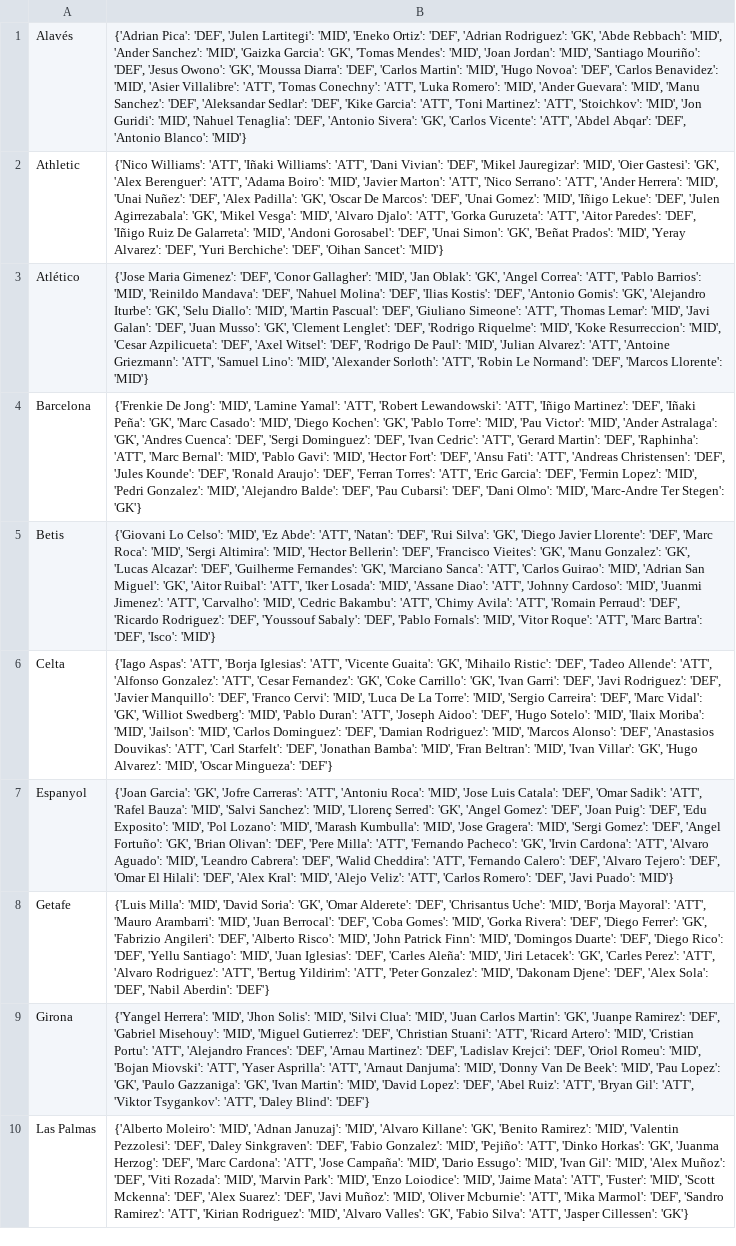
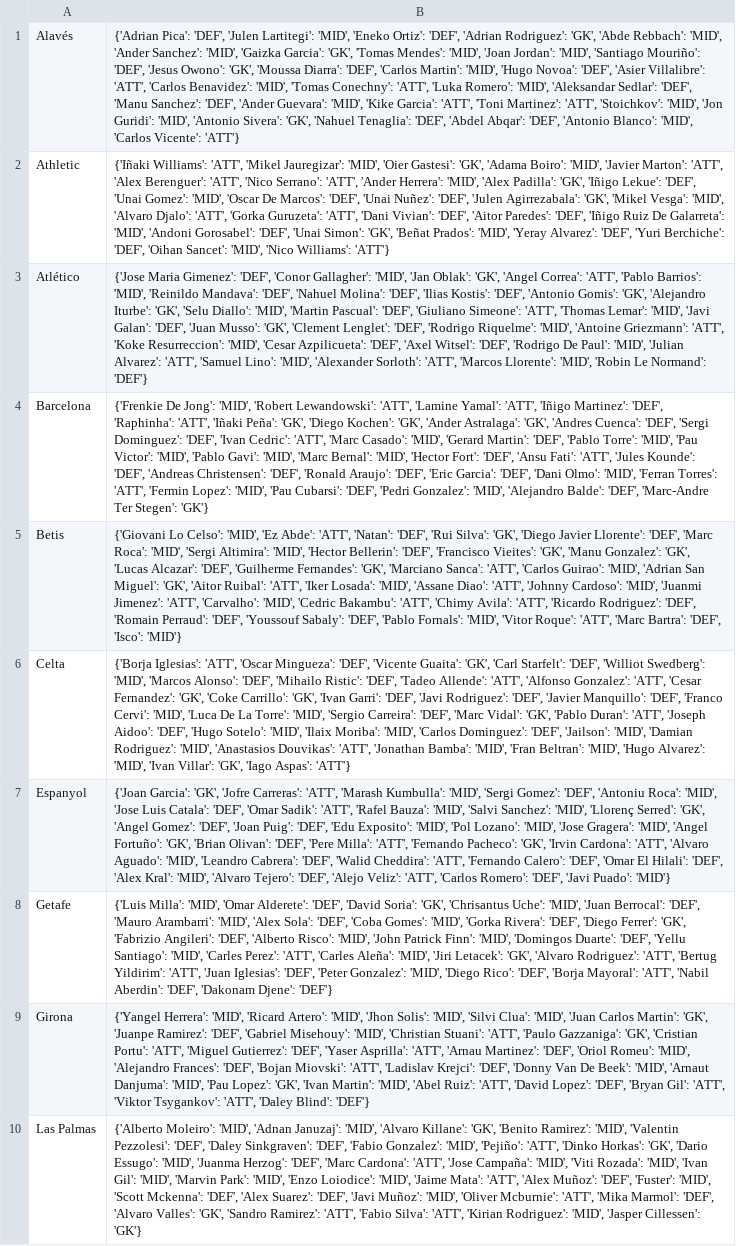
Before and after one commit to pabloroldan98/knapsack-football-formations, a CSV file: csv_files/futbolfantasy_laliga_players_positions.csv, drawn as a sheet; only a part is shown; the diff covers the shown part only; the diff names each change by its address in the sheet, - before the commit and + after, or states it on an @@ line.

```diff
--- a/csv_files/futbolfantasy_laliga_players_positions.csv
+++ b/csv_files/futbolfantasy_laliga_players_positions.csv
-B1: …Novoa': 'DEF', 'Carlos Benavidez': 'MID', 'Asier Villalibre': 'ATT', 'Tomas Conechny': 'ATT', 'Luka Romero': 'MID', 'Ander Guevara': 'MID', 'Manu Sanchez': 'DEF', 'Aleksandar Sedlar': 'DEF', 'Kike Garcia': 'ATT', 'Toni Martinez': 'ATT', 'Stoichkov': 'MID', 'Jon Guridi': 'MID', 'Nahuel Tenaglia': 'DEF', 'Antonio Sivera': 'GK', 'Carlos Vicente': 'ATT', 'Abdel Abqar': 'DEF', 'Antonio Blanco': 'MID'}
+B1: …Novoa': 'DEF', 'Asier Villalibre': 'ATT', 'Carlos Benavidez': 'MID', 'Tomas Conechny': 'ATT', 'Luka Romero': 'MID', 'Aleksandar Sedlar': 'DEF', 'Manu Sanchez': 'DEF', 'Ander Guevara': 'MID', 'Kike Garcia': 'ATT', 'Toni Martinez': 'ATT', 'Stoichkov': 'MID', 'Jon Guridi': 'MID', 'Antonio Sivera': 'GK', 'Nahuel Tenaglia': 'DEF', 'Abdel Abqar': 'DEF', 'Antonio Blanco': 'MID', 'Carlos Vicente': 'ATT'}
-B2: {'Nico Williams': 'ATT', 'Iñaki Williams': 'ATT', 'Dani Vivian': 'DEF', 'Mikel Jauregizar': 'MID', 'Oier Gastesi': 'GK', 'Alex Berenguer': 'ATT', 'Adama Boiro': 'MID', 'Javier Marton': 'ATT', 'Nico Serrano': 'ATT', 'Ander Herrera': 'MID', 'Unai Nuñez': 'DEF', 'Alex Padilla': 'GK', 'Oscar De Marcos': 'DEF', 'Unai Gomez': 'MID', 'Iñigo Lekue': 'DEF', 'Julen Agirrezabala': 'GK', 'Mikel Vesga': 'MID', 'Alvaro Djalo': 'ATT', 'Gorka Guruzeta': 'ATT', 'Aitor Paredes': 'DEF', 'Iñigo Ruiz De Galarreta': 'MID', 'Andoni Gorosabel': 'DEF', 'Unai Simon': 'GK', 'Beñat Prados': 'MID', 'Yeray Alvarez': 'DEF', 'Yuri Berchiche': 'DEF', 'Oihan Sancet': 'MID'}
+B2: {'Iñaki Williams': 'ATT', 'Mikel Jauregizar': 'MID', 'Oier Gastesi': 'GK', 'Adama Boiro': 'MID', 'Javier Marton': 'ATT', 'Alex Berenguer': 'ATT', 'Nico Serrano': 'ATT', 'Ander Herrera': 'MID', 'Alex Padilla': 'GK', 'Iñigo Lekue': 'DEF', 'Unai Gomez': 'MID', 'Oscar De Marcos': 'DEF', 'Unai Nuñez': 'DEF', 'Julen Agirrezabala': 'GK', 'Mikel Vesga': 'MID', 'Alvaro Djalo': 'ATT', 'Gorka Guruzeta': 'ATT', 'Dani Vivian': 'DEF', 'Aitor Paredes': 'DEF', 'Iñigo Ruiz De Galarreta': 'MID', 'Andoni Gorosabel': 'DEF', 'Unai Simon': 'GK', 'Beñat Prados': 'MID', 'Yeray Alvarez': 'DEF', 'Yuri Berchiche': 'DEF', 'Oihan Sancet': 'MID', 'Nico Williams': 'ATT'}
-B3: …Riquelme': 'MID', 'Koke Resurreccion': 'MID', 'Cesar Azpilicueta': 'DEF', 'Axel Witsel': 'DEF', 'Rodrigo De Paul': 'MID', 'Julian Alvarez': 'ATT', 'Antoine Griezmann': 'ATT', 'Samuel Lino': 'MID', 'Alexander Sorloth': 'ATT', 'Robin Le Normand': 'DEF', 'Marcos Llorente': 'MID'}
+B3: …Riquelme': 'MID', 'Antoine Griezmann': 'ATT', 'Koke Resurreccion': 'MID', 'Cesar Azpilicueta': 'DEF', 'Axel Witsel': 'DEF', 'Rodrigo De Paul': 'MID', 'Julian Alvarez': 'ATT', 'Samuel Lino': 'MID', 'Alexander Sorloth': 'ATT', 'Marcos Llorente': 'MID', 'Robin Le Normand': 'DEF'}
-B4: …Jong': 'MID', 'Lamine Yamal': 'ATT', 'Robert Lewandowski': 'ATT', 'Iñigo Martinez': 'DEF', 'Iñaki Peña': 'GK', 'Marc Casado': 'MID', 'Diego Kochen': 'GK', 'Pablo Torre': 'MID', 'Pau Victor': 'MID', 'Ander Astralaga': 'GK', 'Andres Cuenca': 'DEF', 'Sergi Dominguez': 'DEF', 'Ivan Cedric': 'ATT', 'Gerard Martin': 'DEF', 'Raphinha': 'ATT', 'Marc Bernal': 'MID', 'Pablo Gavi': 'MID', 'Hector Fort': 'DEF', 'Ansu Fati': 'ATT', 'Andreas Christensen': 'DEF', 'Jules Kounde': 'DEF', 'Ronald Araujo': 'DEF', 'Ferran Torres': 'ATT', 'Eric Garcia': 'DEF', 'Fermin Lopez': 'MID', 'Pedri Gonzalez': 'MID', 'Alejandro Balde': 'DEF', 'Pau Cubarsi': 'DEF', 'Dani Olmo': 'MID', 'Marc-Andre Ter…
+B4: …Jong': 'MID', 'Robert Lewandowski': 'ATT', 'Lamine Yamal': 'ATT', 'Iñigo Martinez': 'DEF', 'Raphinha': 'ATT', 'Iñaki Peña': 'GK', 'Diego Kochen': 'GK', 'Ander Astralaga': 'GK', 'Andres Cuenca': 'DEF', 'Sergi Dominguez': 'DEF', 'Ivan Cedric': 'ATT', 'Marc Casado': 'MID', 'Gerard Martin': 'DEF', 'Pablo Torre': 'MID', 'Pau Victor': 'MID', 'Pablo Gavi': 'MID', 'Marc Bernal': 'MID', 'Hector Fort': 'DEF', 'Ansu Fati': 'ATT', 'Jules Kounde': 'DEF', 'Andreas Christensen': 'DEF', 'Ronald Araujo': 'DEF', 'Eric Garcia': 'DEF', 'Dani Olmo': 'MID', 'Ferran Torres': 'ATT', 'Fermin Lopez': 'MID', 'Pau Cubarsi': 'DEF', 'Pedri Gonzalez': 'MID', 'Alejandro Balde': 'DEF', 'Marc-Andre Ter…
-B5: …Avila': 'ATT', 'Romain Perraud': 'DEF', 'Ricardo Rodriguez': 'DEF', 'Youssouf…
+B5: …Avila': 'ATT', 'Ricardo Rodriguez': 'DEF', 'Romain Perraud': 'DEF', 'Youssouf…
-B6: {'Iago Aspas': 'ATT', 'Borja Iglesias': 'ATT', 'Vicente Guaita': 'GK', 'Mihailo Ristic': 'DEF', 'Tadeo Allende': 'ATT', 'Alfonso Gonzalez': 'ATT', 'Cesar Fernandez': 'GK', 'Coke Carrillo': 'GK', 'Ivan Garri': 'DEF', 'Javi Rodriguez': 'DEF', 'Javier Manquillo': 'DEF', 'Franco Cervi': 'MID', 'Luca De La Torre': 'MID', 'Sergio Carreira': 'DEF', 'Marc Vidal': 'GK', 'Williot Swedberg': 'MID', 'Pablo Duran': 'ATT', 'Joseph Aidoo': 'DEF', 'Hugo Sotelo': 'MID', 'Ilaix Moriba': 'MID', 'Jailson': 'MID', 'Carlos Dominguez': 'DEF', 'Damian Rodriguez': 'MID', 'Marcos Alonso': 'DEF', 'Anastasios Douvikas': 'ATT', 'Carl Starfelt': 'DEF', 'Jonathan Bamba': 'MID', 'Fran Beltran': 'MID', 'Ivan Villar': 'GK', 'Hugo Alvarez': 'MID', 'Oscar Mingueza': 'DEF'}
+B6: {'Borja Iglesias': 'ATT', 'Oscar Mingueza': 'DEF', 'Vicente Guaita': 'GK', 'Carl Starfelt': 'DEF', 'Williot Swedberg': 'MID', 'Marcos Alonso': 'DEF', 'Mihailo Ristic': 'DEF', 'Tadeo Allende': 'ATT', 'Alfonso Gonzalez': 'ATT', 'Cesar Fernandez': 'GK', 'Coke Carrillo': 'GK', 'Ivan Garri': 'DEF', 'Javi Rodriguez': 'DEF', 'Javier Manquillo': 'DEF', 'Franco Cervi': 'MID', 'Luca De La Torre': 'MID', 'Sergio Carreira': 'DEF', 'Marc Vidal': 'GK', 'Pablo Duran': 'ATT', 'Joseph Aidoo': 'DEF', 'Hugo Sotelo': 'MID', 'Ilaix Moriba': 'MID', 'Carlos Dominguez': 'DEF', 'Jailson': 'MID', 'Damian Rodriguez': 'MID', 'Anastasios Douvikas': 'ATT', 'Jonathan Bamba': 'MID', 'Fran Beltran': 'MID', 'Hugo Alvarez': 'MID', 'Ivan Villar': 'GK', 'Iago Aspas': 'ATT'}
-B7: …Carreras': 'ATT', 'Antoniu Roca': 'MID', 'Jose Luis Catala': 'DEF', 'Omar Sadik': 'ATT', 'Rafel Bauza': 'MID', 'Salvi Sanchez': 'MID', 'Llorenç Serred': 'GK', 'Angel Gomez': 'DEF', 'Joan Puig': 'DEF', 'Edu Exposito': 'MID', 'Pol Lozano': 'MID', 'Marash Kumbulla': 'MID', 'Jose Gragera': 'MID', 'Sergi Gomez': 'DEF', 'Angel Fortuño': 'GK', 'Brian Olivan': 'DEF', 'Pere Milla': 'ATT', 'Fernando Pacheco': 'GK', 'Irvin Cardona': 'ATT', 'Alvaro Aguado': 'MID', 'Leandro Cabrera': 'DEF', 'Walid Cheddira': 'ATT', 'Fernando Calero': 'DEF', 'Alvaro Tejero': 'DEF', 'Omar El Hilali': 'DEF', 'Alex Kral': 'MID', 'Alejo Veliz':…
+B7: …Carreras': 'ATT', 'Marash Kumbulla': 'MID', 'Sergi Gomez': 'DEF', 'Antoniu Roca': 'MID', 'Jose Luis Catala': 'DEF', 'Omar Sadik': 'ATT', 'Rafel Bauza': 'MID', 'Salvi Sanchez': 'MID', 'Llorenç Serred': 'GK', 'Angel Gomez': 'DEF', 'Joan Puig': 'DEF', 'Edu Exposito': 'MID', 'Pol Lozano': 'MID', 'Jose Gragera': 'MID', 'Angel Fortuño': 'GK', 'Brian Olivan': 'DEF', 'Pere Milla': 'ATT', 'Fernando Pacheco': 'GK', 'Irvin Cardona': 'ATT', 'Alvaro Aguado': 'MID', 'Leandro Cabrera': 'DEF', 'Walid Cheddira': 'ATT', 'Fernando Calero': 'DEF', 'Omar El Hilali': 'DEF', 'Alex Kral': 'MID', 'Alvaro Tejero': 'DEF', 'Alejo Veliz':…
-B8: …Milla': 'MID', 'David Soria': 'GK', 'Omar Alderete': 'DEF', 'Chrisantus Uche': 'MID', 'Borja Mayoral': 'ATT', 'Mauro Arambarri': 'MID', 'Juan Berrocal': 'DEF', 'Coba Gomes': 'MID', 'Gorka Rivera': 'DEF', 'Diego Ferrer': 'GK', 'Fabrizio Angileri': 'DEF', 'Alberto Risco': 'MID', 'John Patrick Finn': 'MID', 'Domingos Duarte': 'DEF', 'Diego Rico': 'DEF', 'Yellu Santiago': 'MID', 'Juan Iglesias': 'DEF', 'Carles Aleña': 'MID', 'Jiri Letacek': 'GK', 'Carles Perez': 'ATT', 'Alvaro Rodriguez': 'ATT', 'Bertug Yildirim': 'ATT', 'Peter Gonzalez': 'MID', 'Dakonam Djene': 'DEF', 'Alex Sola': 'DEF', 'Nabil Aberdin': 'DEF'}
+B8: …Milla': 'MID', 'Omar Alderete': 'DEF', 'David Soria': 'GK', 'Chrisantus Uche': 'MID', 'Juan Berrocal': 'DEF', 'Mauro Arambarri': 'MID', 'Alex Sola': 'DEF', 'Coba Gomes': 'MID', 'Gorka Rivera': 'DEF', 'Diego Ferrer': 'GK', 'Fabrizio Angileri': 'DEF', 'Alberto Risco': 'MID', 'John Patrick Finn': 'MID', 'Domingos Duarte': 'DEF', 'Yellu Santiago': 'MID', 'Carles Perez': 'ATT', 'Carles Aleña': 'MID', 'Jiri Letacek': 'GK', 'Alvaro Rodriguez': 'ATT', 'Bertug Yildirim': 'ATT', 'Juan Iglesias': 'DEF', 'Peter Gonzalez': 'MID', 'Diego Rico': 'DEF', 'Borja Mayoral': 'ATT', 'Nabil Aberdin': 'DEF', 'Dakonam Djene': 'DEF'}
-B9: …Herrera': 'MID', 'Jhon Solis': 'MID', 'Silvi Clua': 'MID', 'Juan Carlos Martin': 'GK', 'Juanpe Ramirez': 'DEF', 'Gabriel Misehouy': 'MID', 'Miguel Gutierrez': 'DEF', 'Christian Stuani': 'ATT', 'Ricard Artero': 'MID', 'Cristian Portu': 'ATT', 'Alejandro Frances': 'DEF', 'Arnau Martinez': 'DEF', 'Ladislav Krejci': 'DEF', 'Oriol Romeu': 'MID', 'Bojan Miovski': 'ATT', 'Yaser Asprilla': 'ATT', 'Arnaut Danjuma': 'MID', 'Donny Van De Beek': 'MID', 'Pau Lopez': 'GK', 'Paulo Gazzaniga': 'GK', 'Ivan Martin': 'MID', 'David Lopez': 'DEF', 'Abel Ruiz': 'ATT', 'Bryan Gil':…
+B9: …Herrera': 'MID', 'Ricard Artero': 'MID', 'Jhon Solis': 'MID', 'Silvi Clua': 'MID', 'Juan Carlos Martin': 'GK', 'Juanpe Ramirez': 'DEF', 'Gabriel Misehouy': 'MID', 'Christian Stuani': 'ATT', 'Paulo Gazzaniga': 'GK', 'Cristian Portu': 'ATT', 'Miguel Gutierrez': 'DEF', 'Yaser Asprilla': 'ATT', 'Arnau Martinez': 'DEF', 'Oriol Romeu': 'MID', 'Alejandro Frances': 'DEF', 'Bojan Miovski': 'ATT', 'Ladislav Krejci': 'DEF', 'Donny Van De Beek': 'MID', 'Arnaut Danjuma': 'MID', 'Pau Lopez': 'GK', 'Ivan Martin': 'MID', 'Abel Ruiz': 'ATT', 'David Lopez': 'DEF', 'Bryan Gil':…
-B10: …Horkas': 'GK', 'Juanma Herzog': 'DEF', 'Marc Cardona': 'ATT', 'Jose Campaña': 'MID', 'Dario Essugo': 'MID', 'Ivan Gil': 'MID', 'Alex Muñoz': 'DEF', 'Viti Rozada': 'MID', 'Marvin Park': 'MID', 'Enzo Loiodice': 'MID', 'Jaime Mata': 'ATT', 'Fuster': 'MID', 'Scott Mckenna': 'DEF', 'Alex Suarez': 'DEF', 'Javi Muñoz': 'MID', 'Oliver Mcburnie': 'ATT', 'Mika Marmol': 'DEF', 'Sandro Ramirez': 'ATT', 'Kirian Rodriguez': 'MID', 'Alvaro Valles': 'GK', 'Fabio Silva': 'ATT', 'Jasper Cillessen':…
+B10: …Horkas': 'GK', 'Dario Essugo': 'MID', 'Juanma Herzog': 'DEF', 'Marc Cardona': 'ATT', 'Jose Campaña': 'MID', 'Viti Rozada': 'MID', 'Ivan Gil': 'MID', 'Marvin Park': 'MID', 'Enzo Loiodice': 'MID', 'Jaime Mata': 'ATT', 'Alex Muñoz': 'DEF', 'Fuster': 'MID', 'Scott Mckenna': 'DEF', 'Alex Suarez': 'DEF', 'Javi Muñoz': 'MID', 'Oliver Mcburnie': 'ATT', 'Mika Marmol': 'DEF', 'Alvaro Valles': 'GK', 'Sandro Ramirez': 'ATT', 'Fabio Silva': 'ATT', 'Kirian Rodriguez': 'MID', 'Jasper Cillessen':…
```
Also changed, not shown: 10 edited cells elsewhere in this file, csv_files/futbolfantasy_laliga_players_forms.csv, csv_files/futbolfantasy_laliga_players_price_trends.csv, 9 other files.
